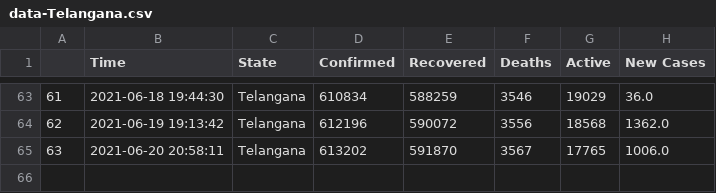
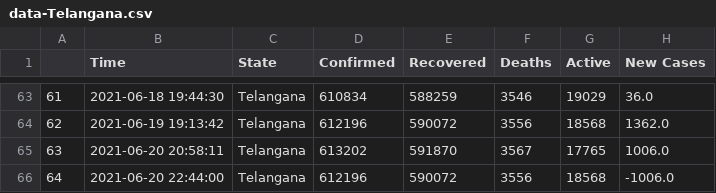
Before and after one commit to dakkshesh07/covid19_data-india-DERP, a CSV file: Telangana/data-Telangana.csv, drawn as a sheet; only a part is shown, gaps mark what is left out; the diff names each change by its address in the sheet, - before the commit and + after, or states it on an @@ line.

Commit message:
Telangana: upload updated datasets, fetched on 2021-06-20 22:44:00

```diff
--- a/Telangana/data-Telangana.csv
+++ b/Telangana/data-Telangana.csv
+row 66: 64 | 2021-06-20 22:44:00 | Telangana | 612196 | 590072 | 3556 | 18568 | -1006.0
```
